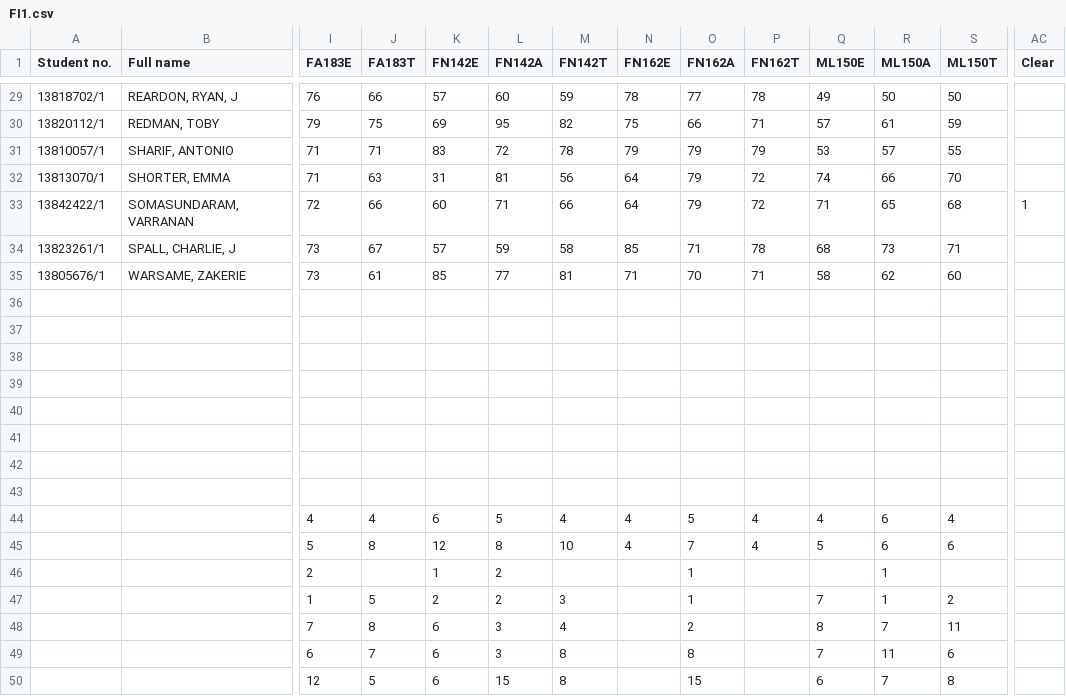
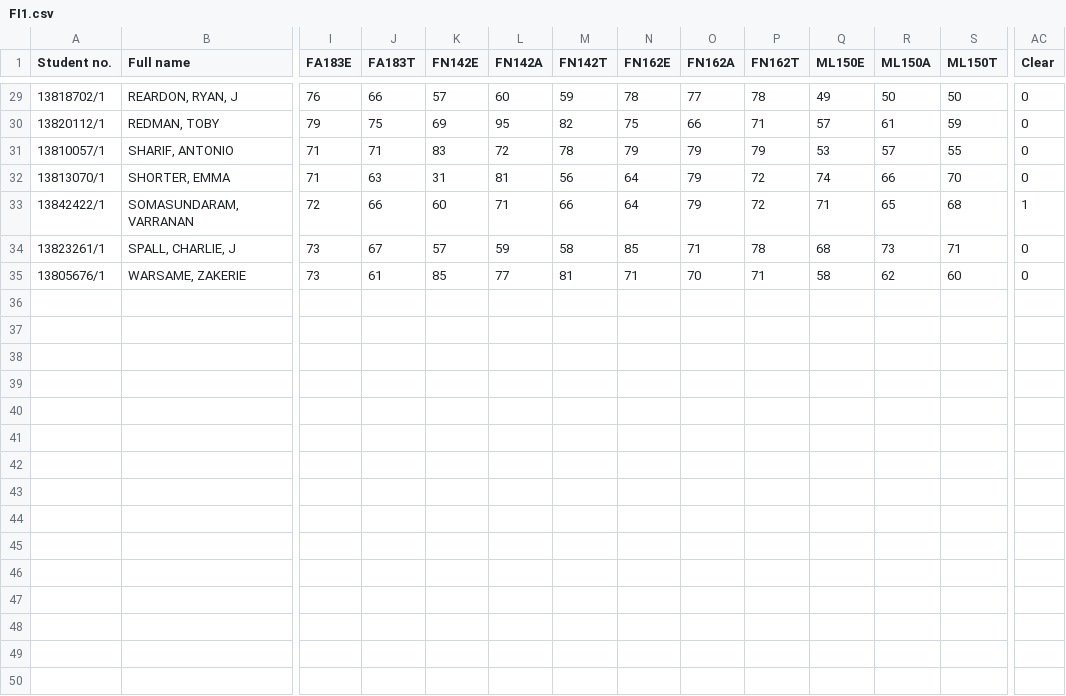
Before and after one commit to RobHayward/Universitydata, a CSV file: Data/FI1.csv, drawn as a sheet; only a part is shown, gaps mark what is left out; rows hold the shown columns only; the diff covers the shown part only; the diff names each change by its address in the sheet, - before the commit and + after, or states it on an @@ line.

```diff
--- a/Data/FI1.csv
+++ b/Data/FI1.csv
-AC29:AC32 (Clear): (empty)
+AC29:AC32 (Clear): 0
-AC34:AC35 (Clear): (empty)
+AC34:AC35 (Clear): 0
-row 36: (empty)
-row 37: (empty)
-row 38: (empty)
-row 39: (empty)
-row 40: (empty)
-row 41: (empty)
-row 42: (empty)
-row 43: (empty)
-row 44:  |  | 4 | 4 | 6 | 5 | 4 | 4 | 5 | 4 | 4 | 6 | 4
-row 45:  |  | 5 | 8 | 12 | 8 | 10 | 4 | 7 | 4 | 5 | 6 | 6
-row 46:  |  | 2 |  | 1 | 2 |  |  | 1 |  |  | 1
-row 47:  |  | 1 | 5 | 2 | 2 | 3 |  | 1 |  | 7 | 1 | 2
-row 48:  |  | 7 | 8 | 6 | 3 | 4 |  | 2 |  | 8 | 7 | 11
-row 49:  |  | 6 | 7 | 6 | 3 | 8 |  | 8 |  | 7 | 11 | 6
-row 50:  |  | 12 | 5 | 6 | 15 | 8 |  | 15 |  | 6 | 7 | 8
```
Also changed, not shown: 22 edited cells elsewhere in this file, 19 other files.
